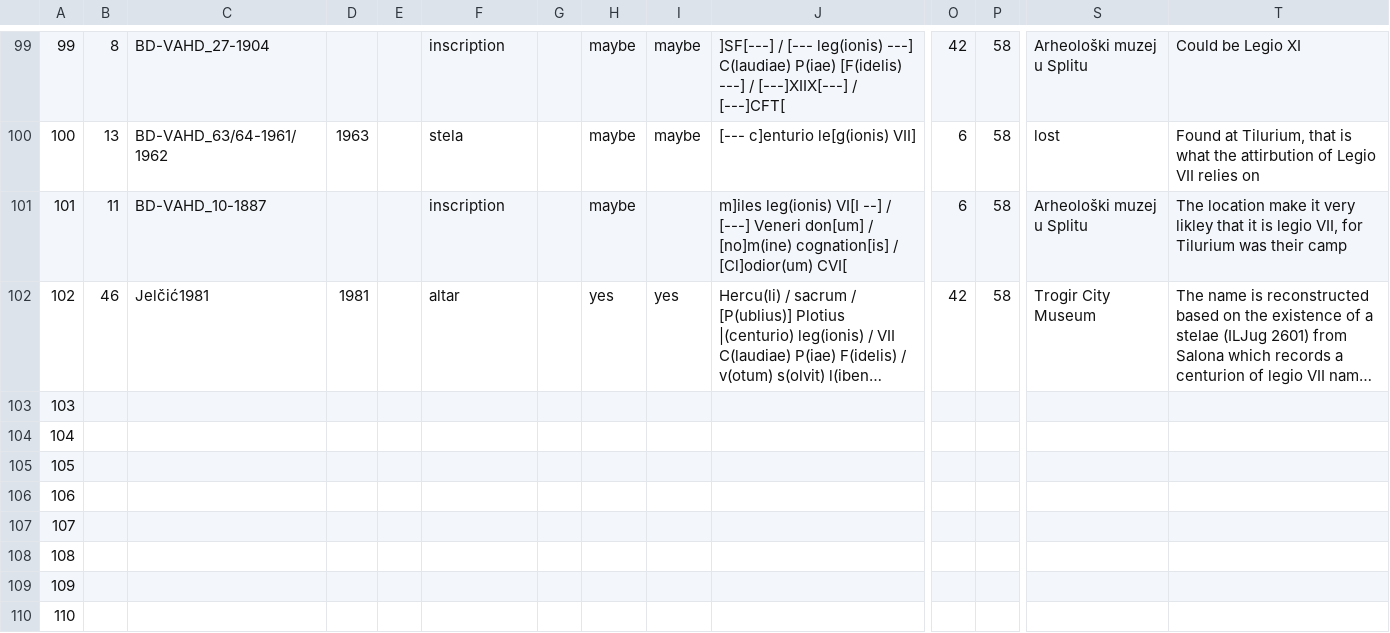
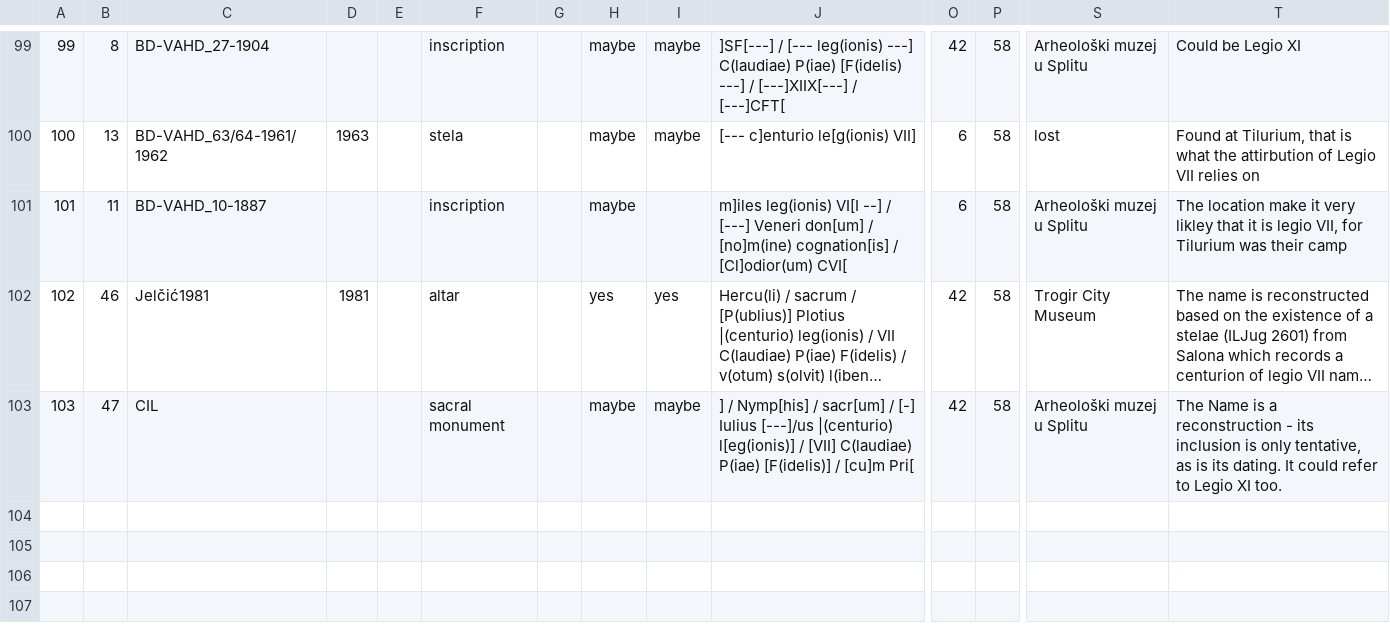
Before and after one commit to EwanSC/BromansCoopey, a CSV file: monument-spreadsheet.csv, drawn as a sheet; only a part is shown, gaps mark what is left out; long unchanged cells end in …; rows hold the shown columns only; the diff names each change by its address in the sheet, - before the commit and + after, or states it on an @@ line.

```diff
--- a/monument-spreadsheet.csv
+++ b/monument-spreadsheet.csv
-B103: (empty)
+B103: 47
-C103: (empty)
+C103: CIL
-F103: (empty)
+F103: sacral monument
-H103: (empty)
+H103: maybe
-I103: (empty)
+I103: maybe
-J103: (empty)
+J103: ] / Nymp[his] / sacr[um] / [-] Iulius [---]/us |(centurio) l[eg(ionis)] / [VII] C(laudiae) P(iae) [F(idelis)] / [cu]m Pri[
-O103: (empty)
+O103: 42
-P103: (empty)
+P103: 58
-S103: (empty)
+S103: Arheološki muzej u Splitu
-T103: (empty)
+T103: The Name is a reconstruction - its inclusion is only tentative, as is its dating. It could refer to Legio XI too.
-row 104: 104
-row 105: 105
-row 106: 106
-row 107: 107
-row 108: 108
-row 109: 109
-row 110: 110
```
Also changed, not shown: location-singleIDs.csv, test-inscription_spreadsheet.csv, 3 other files.
